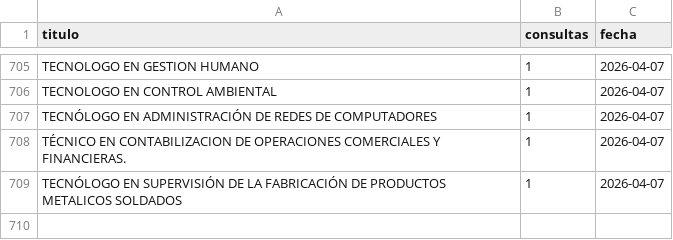
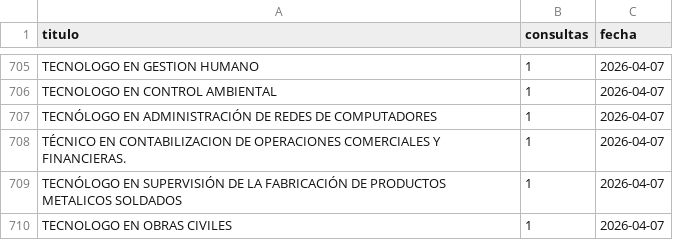
Before and after one commit to usanjosedocumentos-svg/validatitulos, a CSV file: consultas_contador.csv, drawn as a sheet; only a part is shown, gaps mark what is left out; the diff names each change by its address in the sheet, - before the commit and + after, or states it on an @@ line.

Commit message:
Consulta: TECNOLOGO EN OBRAS CIVILES

```diff
--- a/consultas_contador.csv
+++ b/consultas_contador.csv
+row 710: TECNOLOGO EN OBRAS CIVILES | 1 | 2026-04-07
```
